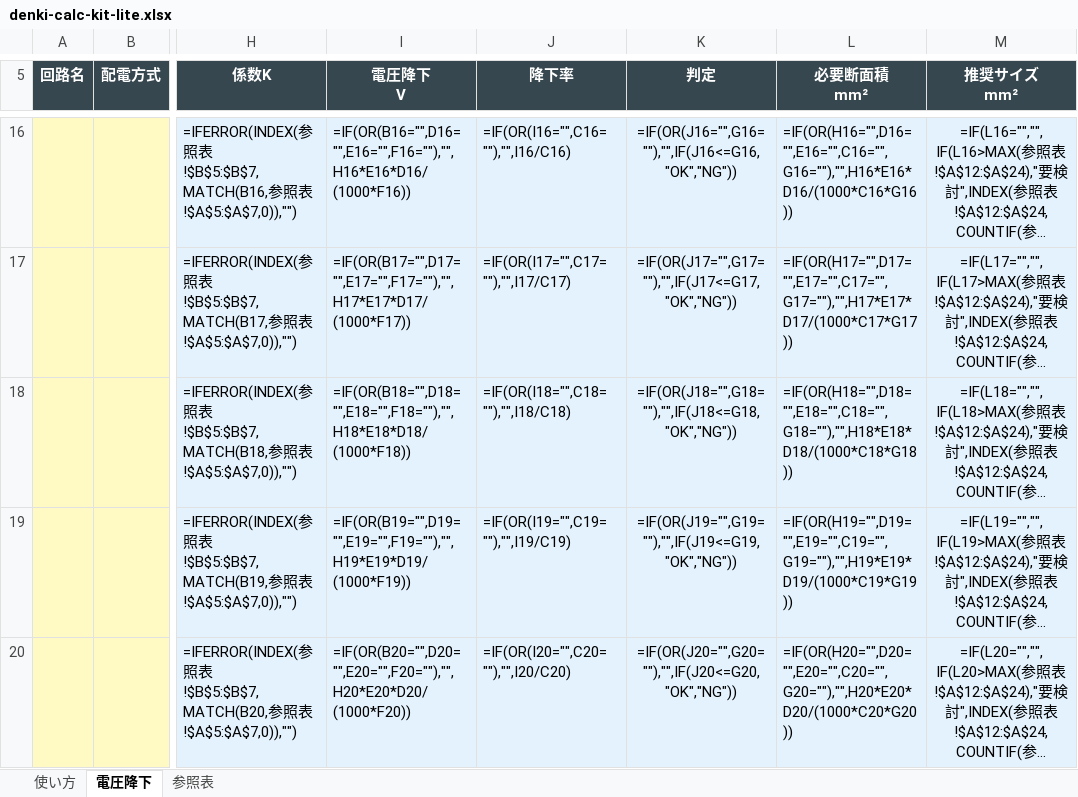
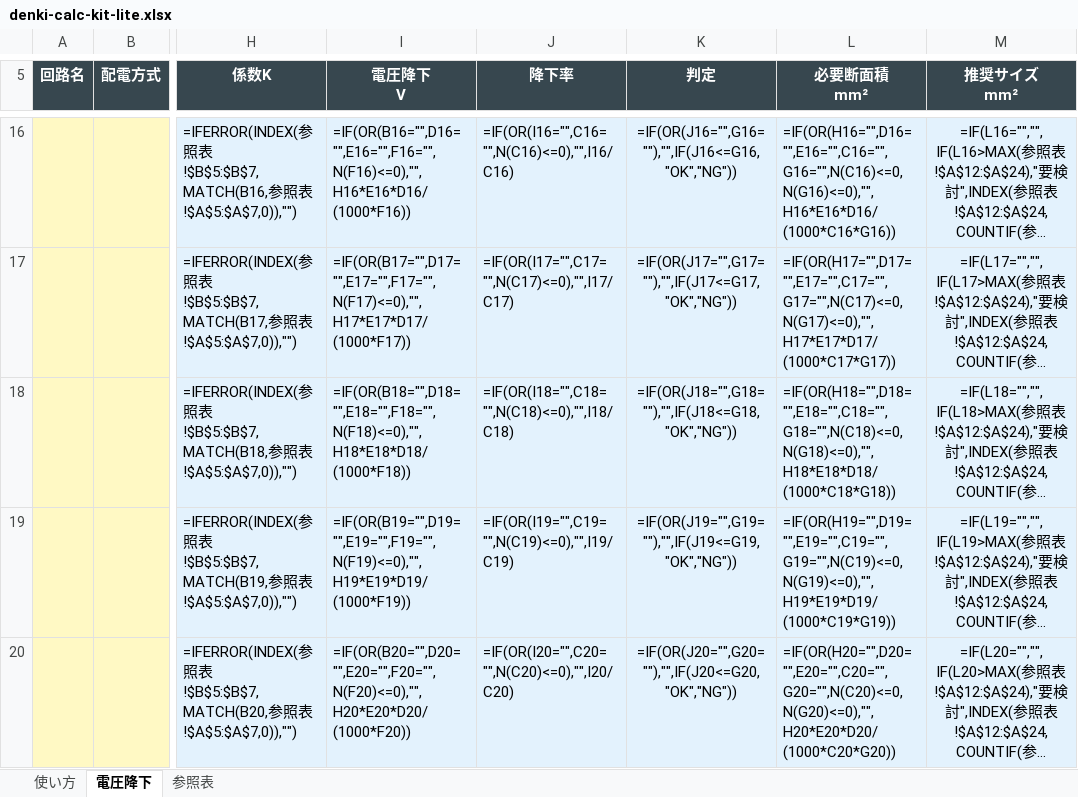
Before and after one commit to jax58land/test, an Excel workbook: dist/denki-calc-kit-lite.xlsx, sheet 電圧降下, drawn as a sheet; only a part is shown, gaps mark what is left out; long unchanged cells end in …; values as stored, in another font and other column widths than the file's, no borders; formulas without a stored value are shown as written; conditional formats not drawn; the diff covers the shown part only; the diff names each change by its address in the sheet, - before the commit and + after, or states it on an @@ line.

```diff
--- a/dist/denki-calc-kit-lite.xlsx (sheet 電圧降下)
+++ b/dist/denki-calc-kit-lite.xlsx (sheet 電圧降下)
-I16 (電圧降下 V): =IF(OR(B16="",D16="",E16="",F16=""),"",H16*E16*D16/(1000*F16))
+I16 (電圧降下 V): =IF(OR(B16="",D16="",E16="",F16="",N(F16)<=0),"",H16*E16*D16/(1000*F16))
-J16 (降下率): =IF(OR(I16="",C16=""),"",I16/C16)
+J16 (降下率): =IF(OR(I16="",C16="",N(C16)<=0),"",I16/C16)
-L16 (必要断面積 mm²): =IF(OR(H16="",D16="",E16="",C16="",G16=""),"",H16*E16*D16/(1000*C16*G16))
+L16 (必要断面積 mm²): =IF(OR(H16="",D16="",E16="",C16="",G16="",N(C16)<=0,N(G16)<=0),"",H16*E16*D16/(1000*C16*G16))
-I17 (電圧降下 V): =IF(OR(B17="",D17="",E17="",F17=""),"",H17*E17*D17/(1000*F17))
+I17 (電圧降下 V): =IF(OR(B17="",D17="",E17="",F17="",N(F17)<=0),"",H17*E17*D17/(1000*F17))
-J17 (降下率): =IF(OR(I17="",C17=""),"",I17/C17)
+J17 (降下率): =IF(OR(I17="",C17="",N(C17)<=0),"",I17/C17)
-L17 (必要断面積 mm²): =IF(OR(H17="",D17="",E17="",C17="",G17=""),"",H17*E17*D17/(1000*C17*G17))
+L17 (必要断面積 mm²): =IF(OR(H17="",D17="",E17="",C17="",G17="",N(C17)<=0,N(G17)<=0),"",H17*E17*D17/(1000*C17*G17))
-I18 (電圧降下 V): =IF(OR(B18="",D18="",E18="",F18=""),"",H18*E18*D18/(1000*F18))
+I18 (電圧降下 V): =IF(OR(B18="",D18="",E18="",F18="",N(F18)<=0),"",H18*E18*D18/(1000*F18))
-J18 (降下率): =IF(OR(I18="",C18=""),"",I18/C18)
+J18 (降下率): =IF(OR(I18="",C18="",N(C18)<=0),"",I18/C18)
-L18 (必要断面積 mm²): =IF(OR(H18="",D18="",E18="",C18="",G18=""),"",H18*E18*D18/(1000*C18*G18))
+L18 (必要断面積 mm²): =IF(OR(H18="",D18="",E18="",C18="",G18="",N(C18)<=0,N(G18)<=0),"",H18*E18*D18/(1000*C18*G18))
-I19 (電圧降下 V): =IF(OR(B19="",D19="",E19="",F19=""),"",H19*E19*D19/(1000*F19))
+I19 (電圧降下 V): =IF(OR(B19="",D19="",E19="",F19="",N(F19)<=0),"",H19*E19*D19/(1000*F19))
-J19 (降下率): =IF(OR(I19="",C19=""),"",I19/C19)
+J19 (降下率): =IF(OR(I19="",C19="",N(C19)<=0),"",I19/C19)
-L19 (必要断面積 mm²): =IF(OR(H19="",D19="",E19="",C19="",G19=""),"",H19*E19*D19/(1000*C19*G19))
+L19 (必要断面積 mm²): =IF(OR(H19="",D19="",E19="",C19="",G19="",N(C19)<=0,N(G19)<=0),"",H19*E19*D19/(1000*C19*G19))
-I20 (電圧降下 V): =IF(OR(B20="",D20="",E20="",F20=""),"",H20*E20*D20/(1000*F20))
+I20 (電圧降下 V): =IF(OR(B20="",D20="",E20="",F20="",N(F20)<=0),"",H20*E20*D20/(1000*F20))
-J20 (降下率): =IF(OR(I20="",C20=""),"",I20/C20)
+J20 (降下率): =IF(OR(I20="",C20="",N(C20)<=0),"",I20/C20)
-L20 (必要断面積 mm²): =IF(OR(H20="",D20="",E20="",C20="",G20=""),"",H20*E20*D20/(1000*C20*G20))
+L20 (必要断面積 mm²): =IF(OR(H20="",D20="",E20="",C20="",G20="",N(C20)<=0,N(G20)<=0),"",H20*E20*D20/(1000*C20*G20))
```
Also changed, not shown: 45 edited cells elsewhere in this sheet, dist/denki-calc-kit.xlsx, 5 other files.
